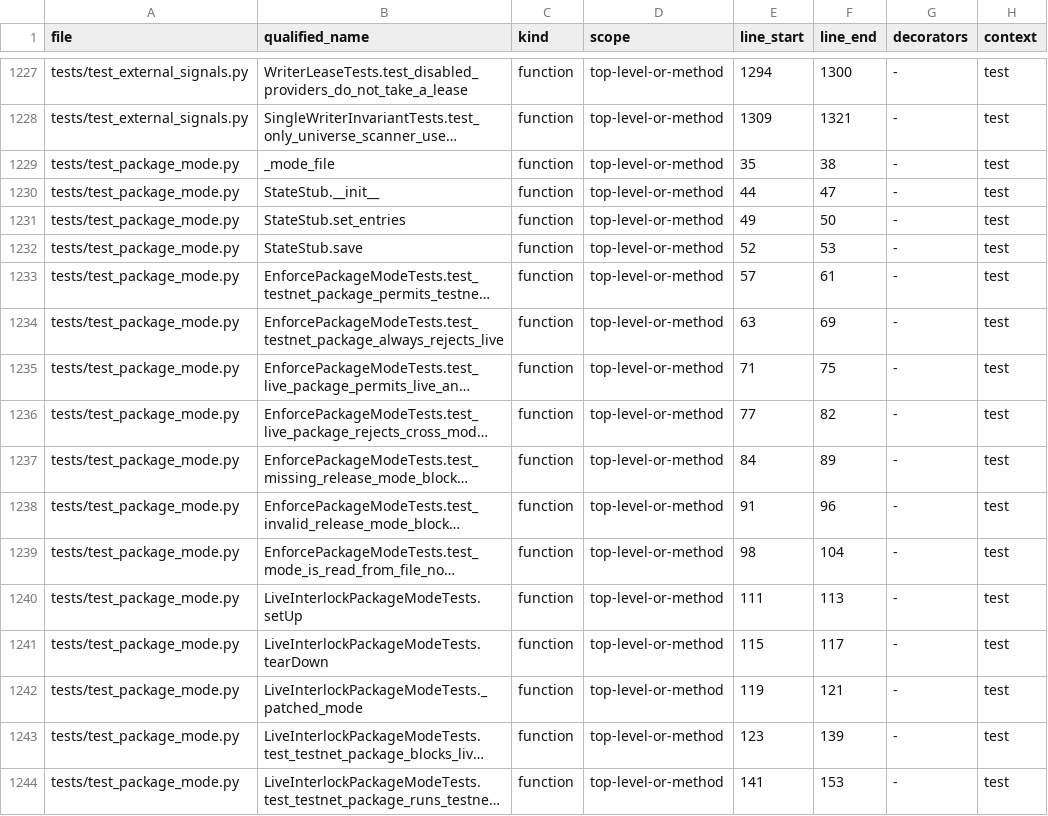
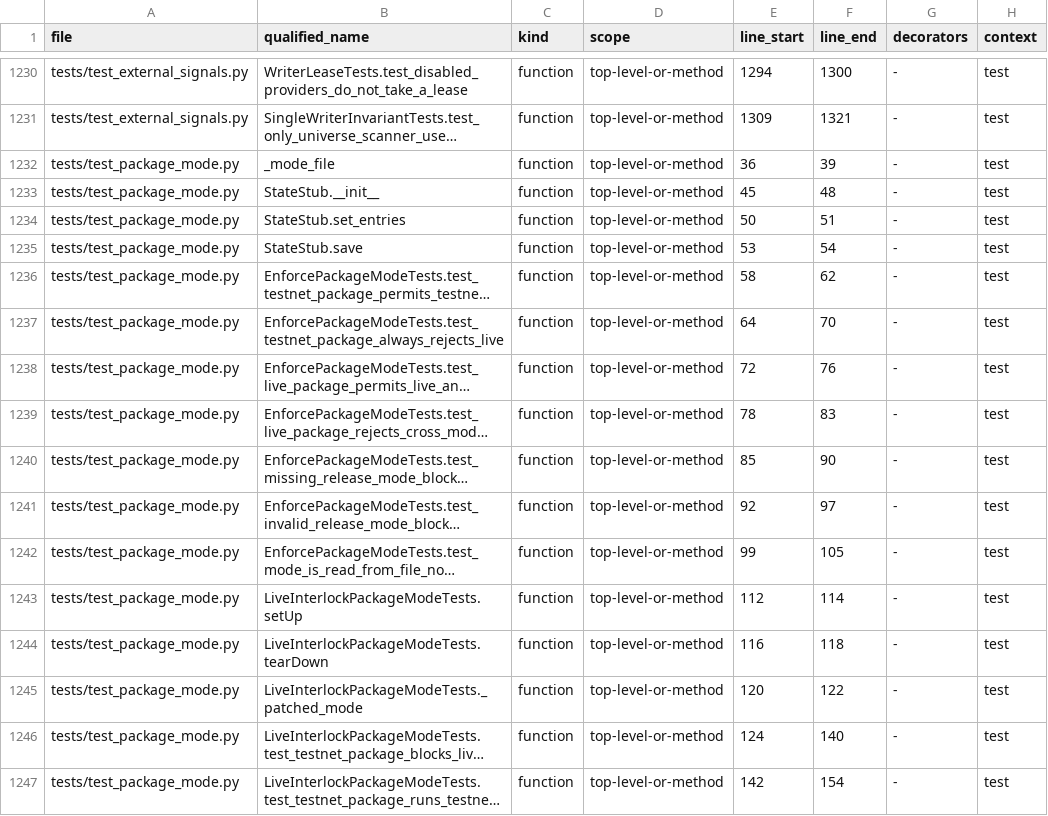
Before and after one commit to asad13-Binana/Binana-Binance-Spot-Trading-Sharia-Compliance-BOT-LIVE, a CSV file: docs/audit/FUNCTION_CALLBACK_LEDGER.csv, drawn as a sheet; only a part is shown, gaps mark what is left out; long unchanged cells end in …; addresses are those after the commit; the diff covers the shown part only; the diff names each change by its address in the sheet, - before the commit and + after, or states it on an @@ line.

```diff
--- a/docs/audit/FUNCTION_CALLBACK_LEDGER.csv
+++ b/docs/audit/FUNCTION_CALLBACK_LEDGER.csv
-E1232 (line_start): 35
+E1232 (line_start): 36
-F1232 (line_end): 38
+F1232 (line_end): 39
-E1233 (line_start): 44
+E1233 (line_start): 45
-F1233 (line_end): 47
+F1233 (line_end): 48
-E1234 (line_start): 49
+E1234 (line_start): 50
-F1234 (line_end): 50
+F1234 (line_end): 51
-E1235 (line_start): 52
+E1235 (line_start): 53
-F1235 (line_end): 53
+F1235 (line_end): 54
-E1236 (line_start): 57
+E1236 (line_start): 58
-F1236 (line_end): 61
+F1236 (line_end): 62
-E1237 (line_start): 63
+E1237 (line_start): 64
-F1237 (line_end): 69
+F1237 (line_end): 70
-E1238 (line_start): 71
+E1238 (line_start): 72
-F1238 (line_end): 75
+F1238 (line_end): 76
-E1239 (line_start): 77
+E1239 (line_start): 78
-F1239 (line_end): 82
+F1239 (line_end): 83
-E1240 (line_start): 84
+E1240 (line_start): 85
-F1240 (line_end): 89
+F1240 (line_end): 90
-E1241 (line_start): 91
+E1241 (line_start): 92
-F1241 (line_end): 96
+F1241 (line_end): 97
-E1242 (line_start): 98
+E1242 (line_start): 99
-F1242 (line_end): 104
+F1242 (line_end): 105
-E1243 (line_start): 111
+E1243 (line_start): 112
-F1243 (line_end): 113
+F1243 (line_end): 114
-E1244 (line_start): 115
+E1244 (line_start): 116
-F1244 (line_end): 117
+F1244 (line_end): 118
-E1245 (line_start): 119
+E1245 (line_start): 120
-F1245 (line_end): 121
+F1245 (line_end): 122
-E1246 (line_start): 123
+E1246 (line_start): 124
-F1246 (line_end): 139
+F1246 (line_end): 140
-E1247 (line_start): 141
+E1247 (line_start): 142
-F1247 (line_end): 153
+F1247 (line_end): 154
```
Also changed, not shown: 10 added rows and 38 edited cells elsewhere in this file, docs/audit/FILE_REVIEW_LEDGER.csv, docs/audit/TEST_EVIDENCE_LEDGER.csv, 13 other files.
